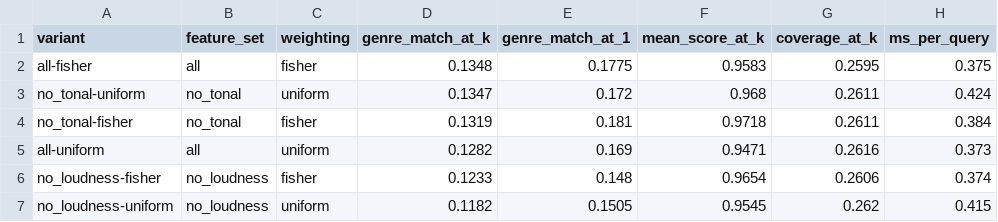
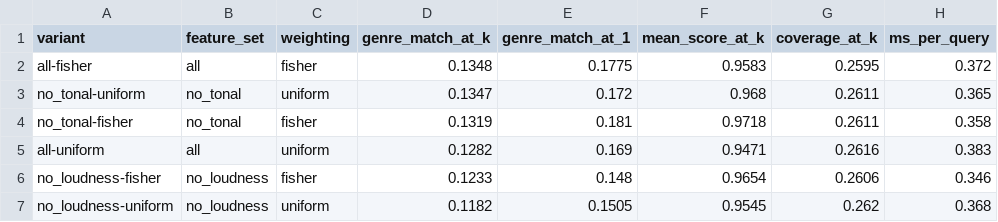
Before and after one commit to da24b002-athreyaganesh/spatify, a CSV file: reports/evaluate/variants.csv, drawn as a sheet.

```diff
--- a/reports/evaluate/variants.csv
+++ b/reports/evaluate/variants.csv
@@ -1,7 +1,7 @@
 variant,feature_set,weighting,genre_match_at_k,genre_match_at_1,mean_score_at_k,coverage_at_k,ms_per_query
-all-fisher,all,fisher,0.1348,0.1775,0.9583,0.2595,0.375
-no_tonal-uniform,no_tonal,uniform,0.1347,0.172,0.968,0.2611,0.424
-no_tonal-fisher,no_tonal,fisher,0.1319,0.181,0.9718,0.2611,0.384
-all-uniform,all,uniform,0.1282,0.169,0.9471,0.2616,0.373
-no_loudness-fisher,no_loudness,fisher,0.1233,0.148,0.9654,0.2606,0.374
-no_loudness-uniform,no_loudness,uniform,0.1182,0.1505,0.9545,0.262,0.415
+all-fisher,all,fisher,0.1348,0.1775,0.9583,0.2595,0.372
+no_tonal-uniform,no_tonal,uniform,0.1347,0.172,0.968,0.2611,0.365
+no_tonal-fisher,no_tonal,fisher,0.1319,0.181,0.9718,0.2611,0.358
+all-uniform,all,uniform,0.1282,0.169,0.9471,0.2616,0.383
+no_loudness-fisher,no_loudness,fisher,0.1233,0.148,0.9654,0.2606,0.346
+no_loudness-uniform,no_loudness,uniform,0.1182,0.1505,0.9545,0.262,0.368
```
Also changed, not shown: 24 other files.
